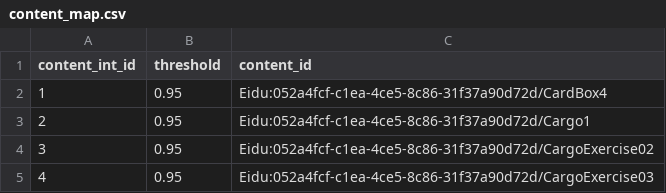
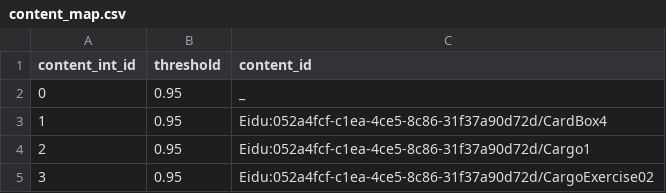
Before and after one commit to lazar-eidu/EGBinaryAbortProgSkip, a CSV file: src/main/resources/content_map.csv, drawn as a sheet; only a part is shown; the shorter side is filled out with more unchanged rows; the diff names each change by its address in the sheet, - before the commit and + after, or states it on an @@ line.

Commit message:
🐛 content_map.csv: missing zero row quick fix
(cherry picked from commit 4cf31d94904aa2f5f2b3b5f3ba58e7cf55b7e1d3)
(cherry picked from commit 385eb7ed3b6002f1fc0afeb582b253e85bbcd6e1)

```diff
--- a/src/main/resources/content_map.csv
+++ b/src/main/resources/content_map.csv
+row 2: 0 | 0.95 | _
```
